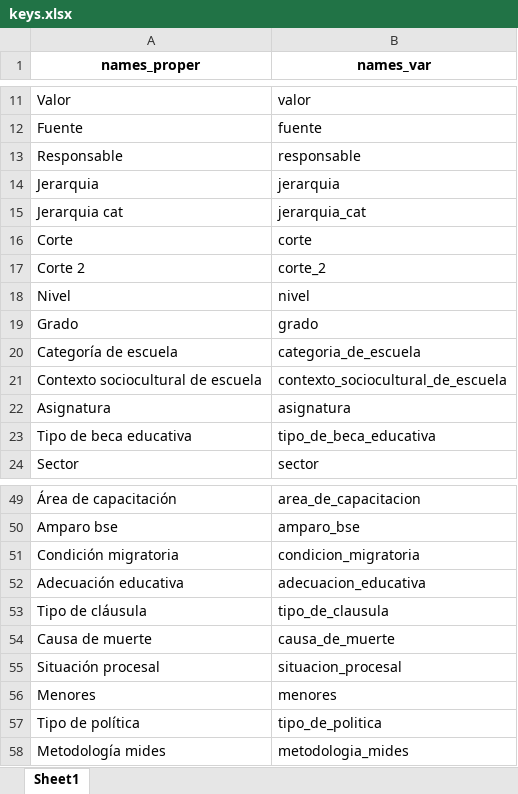
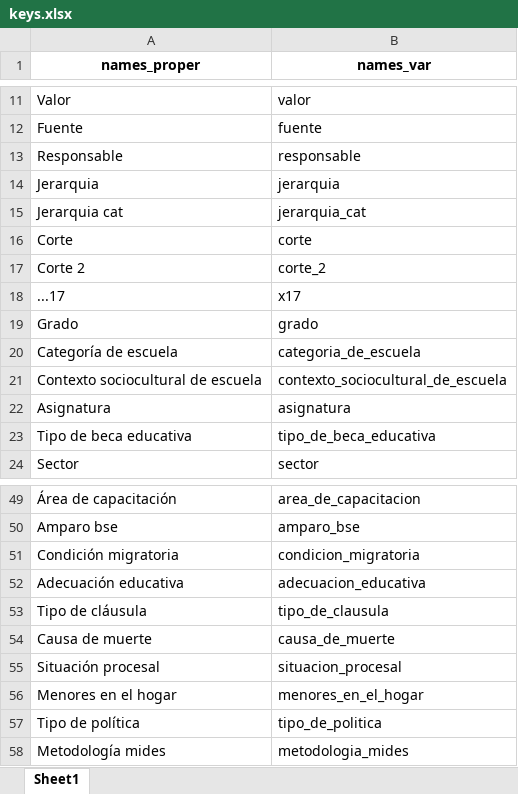
Before and after one commit to UMAD-FCS/DESCA-app, an Excel workbook: Data/keys.xlsx, sheet Sheet1, drawn as a sheet; only a part is shown, gaps mark what is left out; values as stored, in another font and other column widths than the file's, no borders; removed rows and columns are numbered as before the commit, all else as after; the diff names each change by its address in the sheet, - before the commit and + after, or states it on an @@ line.

```diff
--- a/Data/keys.xlsx (sheet Sheet1)
+++ b/Data/keys.xlsx (sheet Sheet1)
-row 18: Nivel | nivel
+row 18: ...17 | x17
-row 56: Menores | menores
+row 56: Menores en el hogar | menores_en_el_hogar
```
Also changed, not shown: Data/Base_fichas_indicadores.xlsx, 6 other files.
